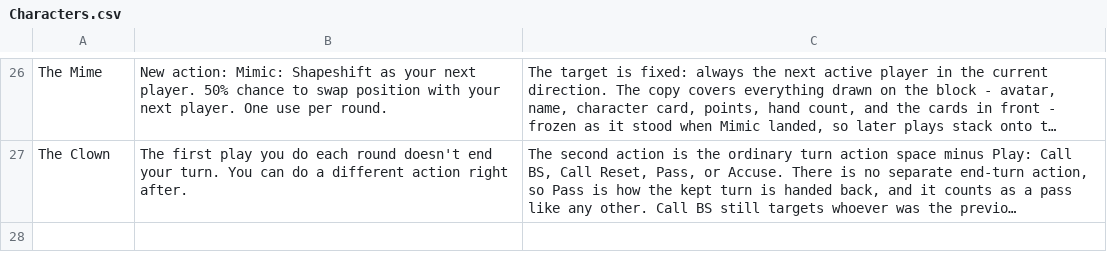
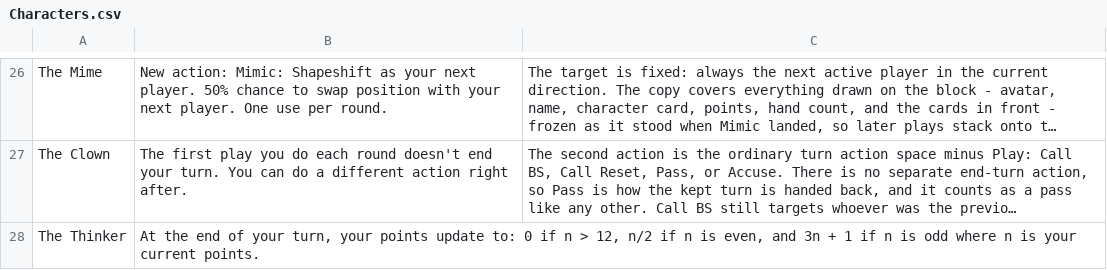
Before and after one commit to Howard5241/blow-cow, a CSV file: Characters.csv, drawn as a sheet; only a part is shown, gaps mark what is left out; long unchanged cells end in …; the diff names each change by its address in the sheet, - before the commit and + after, or states it on an @@ line.

Commit message:
Implemented the thinker. New procedure for the reveal rule. Animation for the drunkard

```diff
--- a/Characters.csv
+++ b/Characters.csv
+row 28: The Thinker | At the end of your turn, your points update to: 0 if n > 12, n/2 if n is even, and 3n + 1 if n is odd where n is your current points.
```
Also changed, not shown: 58 other files.
